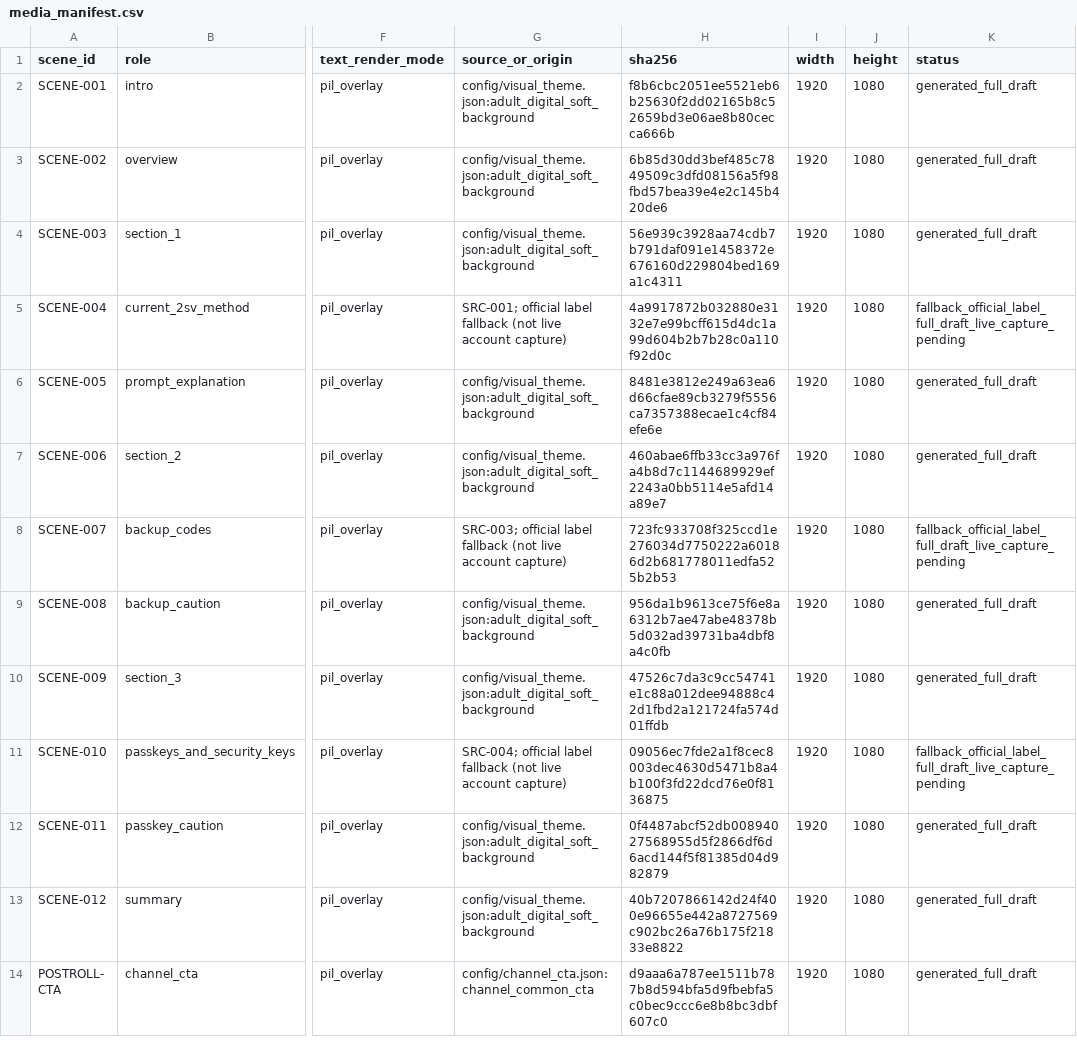
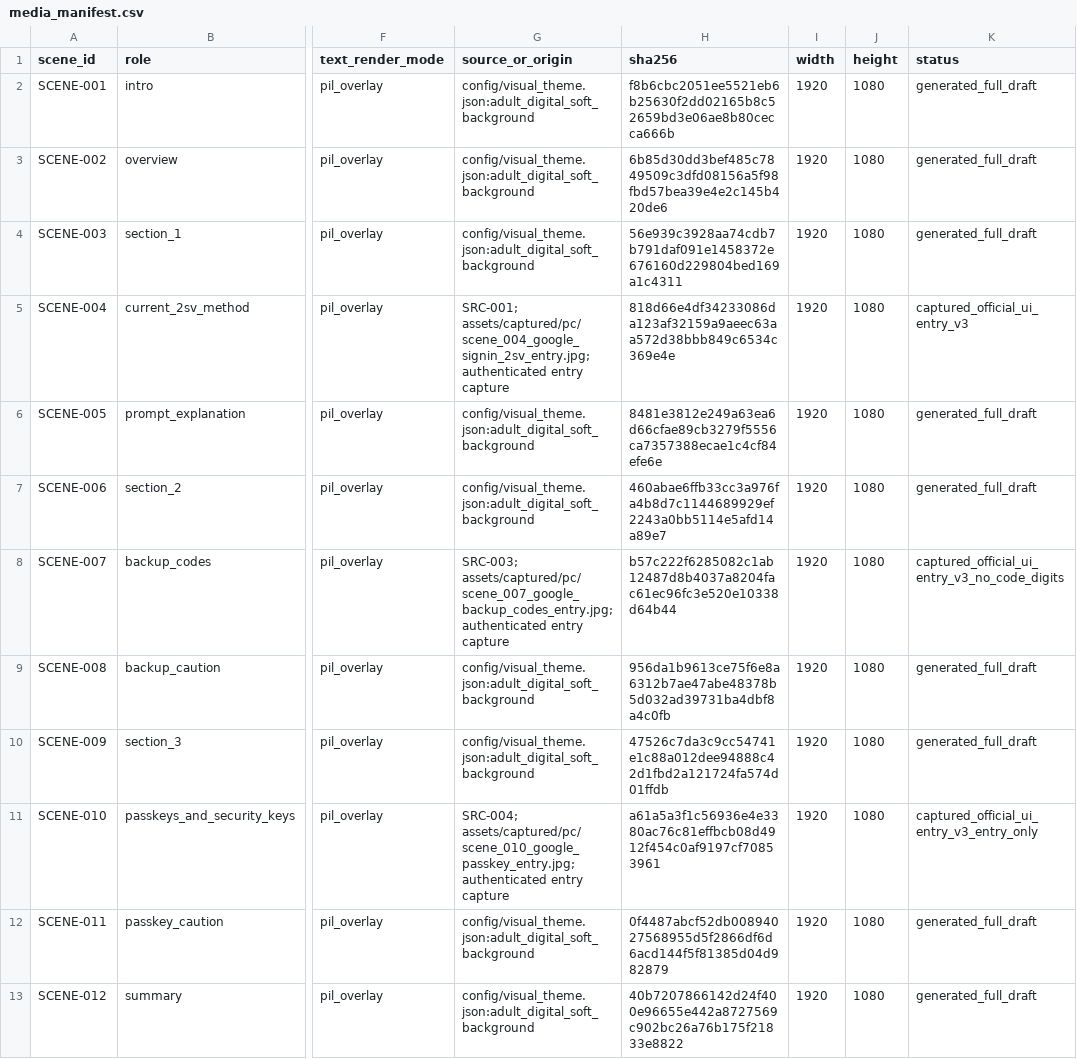
Before and after one commit to shappyai/youtube-anshin, a CSV file: episodes/015_google_2fa_check/media_manifest.csv, drawn as a sheet; only a part is shown, gaps mark what is left out; the shorter side is filled out with more unchanged rows; the diff names each change by its address in the sheet, - before the commit and + after, or states it on an @@ line.

Commit message:
Episode015の実Google UI入口をv3へ更新

```diff
--- a/episodes/015_google_2fa_check/media_manifest.csv
+++ b/episodes/015_google_2fa_check/media_manifest.csv
-G5 (source_or_origin): SRC-001; official label fallback (not live account capture)
+G5 (source_or_origin): SRC-001; assets/captured/pc/scene_004_google_signin_2sv_entry.jpg; authenticated entry capture
-H5 (sha256): 4a9917872b032880e3132e7e99bcff615d4dc1a99d604b2b7b28c0a110f92d0c
+H5 (sha256): 818d66e4df34233086da123af32159a9aeec63aa572d38bbb849c6534c369e4e
-K5 (status): fallback_official_label_full_draft_live_capture_pending
+K5 (status): captured_official_ui_entry_v3
-G8 (source_or_origin): SRC-003; official label fallback (not live account capture)
+G8 (source_or_origin): SRC-003; assets/captured/pc/scene_007_google_backup_codes_entry.jpg; authenticated entry capture
-H8 (sha256): 723fc933708f325ccd1e276034d7750222a60186d2b681778011edfa525b2b53
+H8 (sha256): b57c222f6285082c1ab12487d8b4037a8204fac61ec96fc3e520e10338d64b44
-K8 (status): fallback_official_label_full_draft_live_capture_pending
+K8 (status): captured_official_ui_entry_v3_no_code_digits
-G11 (source_or_origin): SRC-004; official label fallback (not live account capture)
+G11 (source_or_origin): SRC-004; assets/captured/pc/scene_010_google_passkey_entry.jpg; authenticated entry capture
-H11 (sha256): 09056ec7fde2a1f8cec8003dec4630d5471b8a4b100f3fd22dcd76e0f8136875
+H11 (sha256): a61a5a3f1c56936e4e3380ac76c81effbcb08d4912f454c0af9197cf70853961
-K11 (status): fallback_official_label_full_draft_live_capture_pending
+K11 (status): captured_official_ui_entry_v3_entry_only
```
Also changed, not shown: 40 other files.
